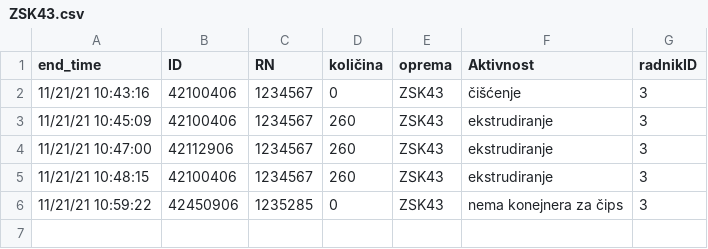
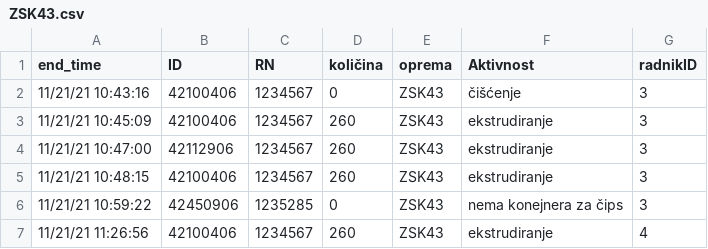
Before and after one commit to miiihaaas/OEE, a CSV file: CollectedData/ZSK43.csv, drawn as a sheet.

```diff
--- a/CollectedData/ZSK43.csv
+++ b/CollectedData/ZSK43.csv
@@ -6 +6,2 @@
 11/21/21 10:59:22,42450906,1235285,0,ZSK43,nema konejnera za čips,3
+11/21/21 11:26:56,42100406,1234567,260,ZSK43,ekstrudiranje,4
```
Also changed, not shown: 4 other files.
